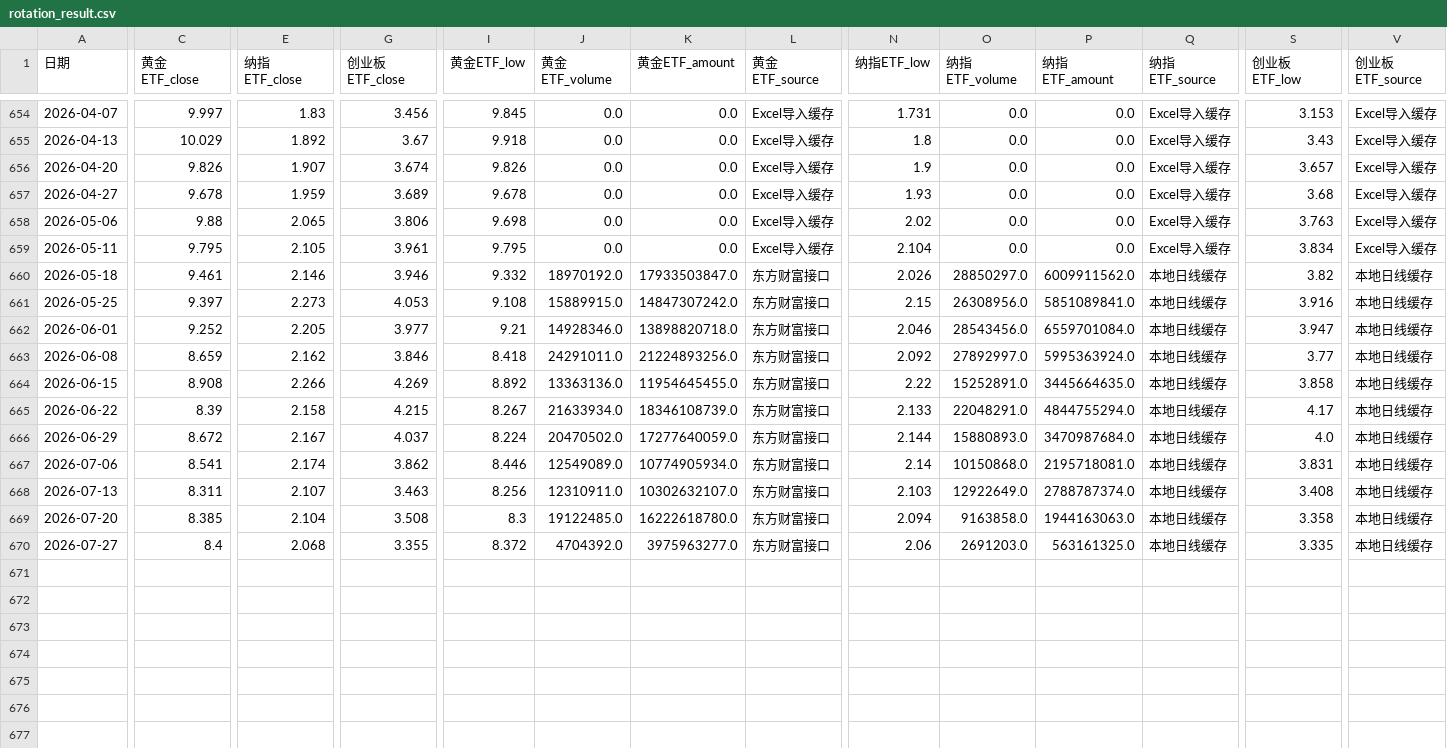
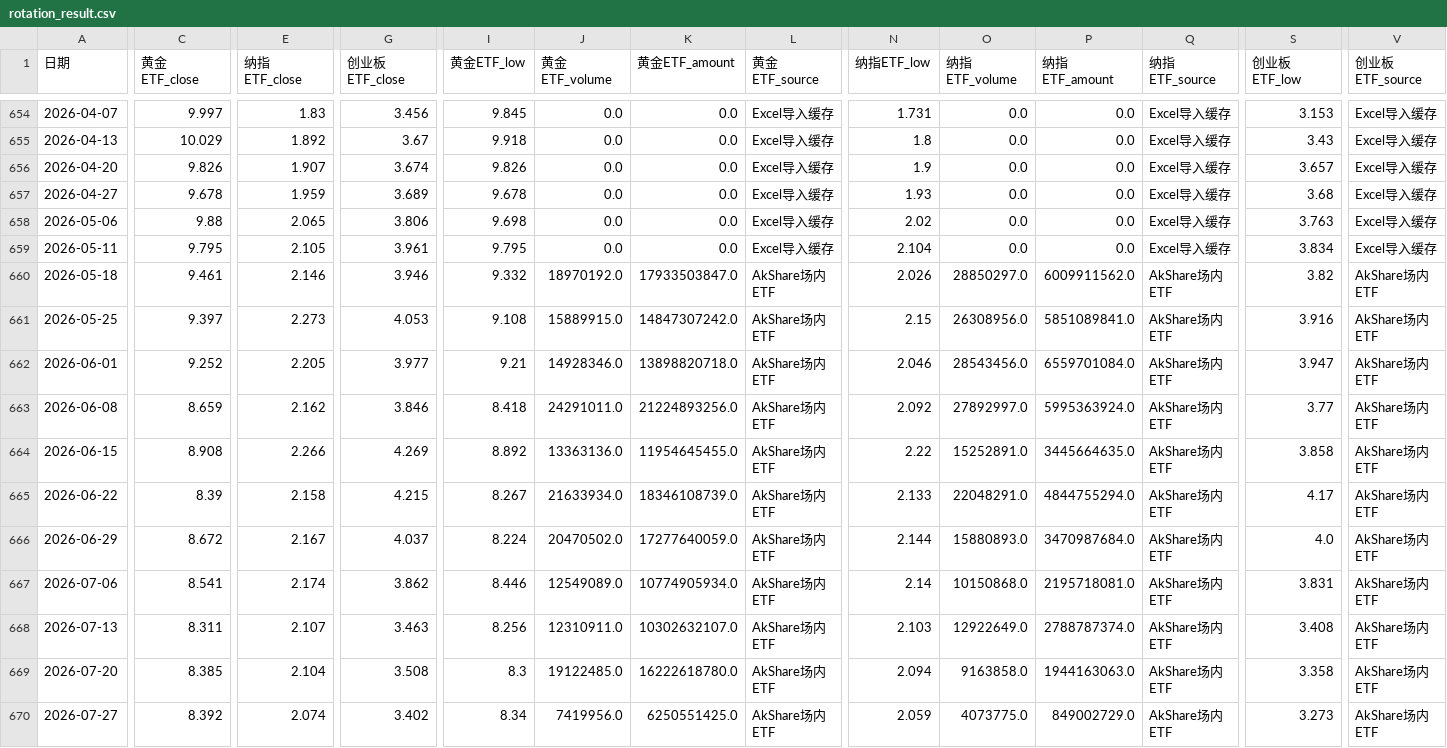
Before and after one commit to djinnwong/etf_rotation_web, a CSV file: data/rotation_result.csv, drawn as a sheet; only a part is shown, gaps mark what is left out; the diff covers the shown part only; the diff names each change by its address in the sheet, - before the commit and + after, or states it on an @@ line.

```diff
--- a/data/rotation_result.csv
+++ b/data/rotation_result.csv
-L660:L670 (黄金ETF_source): 东方财富接口
+L660:L670 (黄金ETF_source): AkShare场内ETF
-Q660:Q670 (纳指ETF_source): 本地日线缓存
+Q660:Q670 (纳指ETF_source): AkShare场内ETF
-V660:V670 (创业板ETF_source): 本地日线缓存
+V660:V670 (创业板ETF_source): AkShare场内ETF
-C670 (黄金ETF_close): 8.4
+C670 (黄金ETF_close): 8.392
-E670 (纳指ETF_close): 2.068
+E670 (纳指ETF_close): 2.074
-G670 (创业板ETF_close): 3.355
+G670 (创业板ETF_close): 3.402
-I670 (黄金ETF_low): 8.372
+I670 (黄金ETF_low): 8.34
-J670 (黄金ETF_volume): 4704392.0
+J670 (黄金ETF_volume): 7419956.0
-K670 (黄金ETF_amount): 3975963277.0
+K670 (黄金ETF_amount): 6250551425.0
-N670 (纳指ETF_low): 2.06
+N670 (纳指ETF_low): 2.059
-O670 (纳指ETF_volume): 2691203.0
+O670 (纳指ETF_volume): 4073775.0
-P670 (纳指ETF_amount): 563161325.0
+P670 (纳指ETF_amount): 849002729.0
-S670 (创业板ETF_low): 3.335
+S670 (创业板ETF_low): 3.273
```
Also changed, not shown: 11 edited cells elsewhere in this file, data/159915_daily.csv, data/513100_daily.csv, 4 other files.
